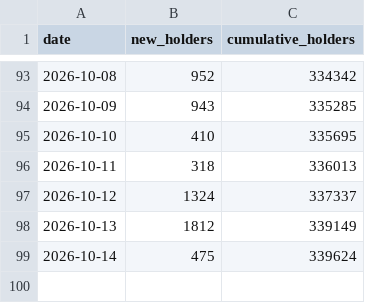
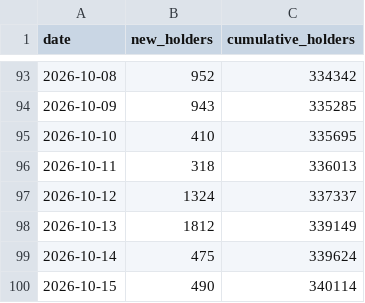
Before and after one commit to FlyJones777/-Ansem-Dashboard, a CSV file: daily.csv, drawn as a sheet; only a part is shown, gaps mark what is left out; the diff names each change by its address in the sheet, - before the commit and + after, or states it on an @@ line.

```diff
--- a/daily.csv
+++ b/daily.csv
+row 100: 2026-10-15 | 490 | 340114
```
Also changed, not shown: retention.csv, 2 other files.
